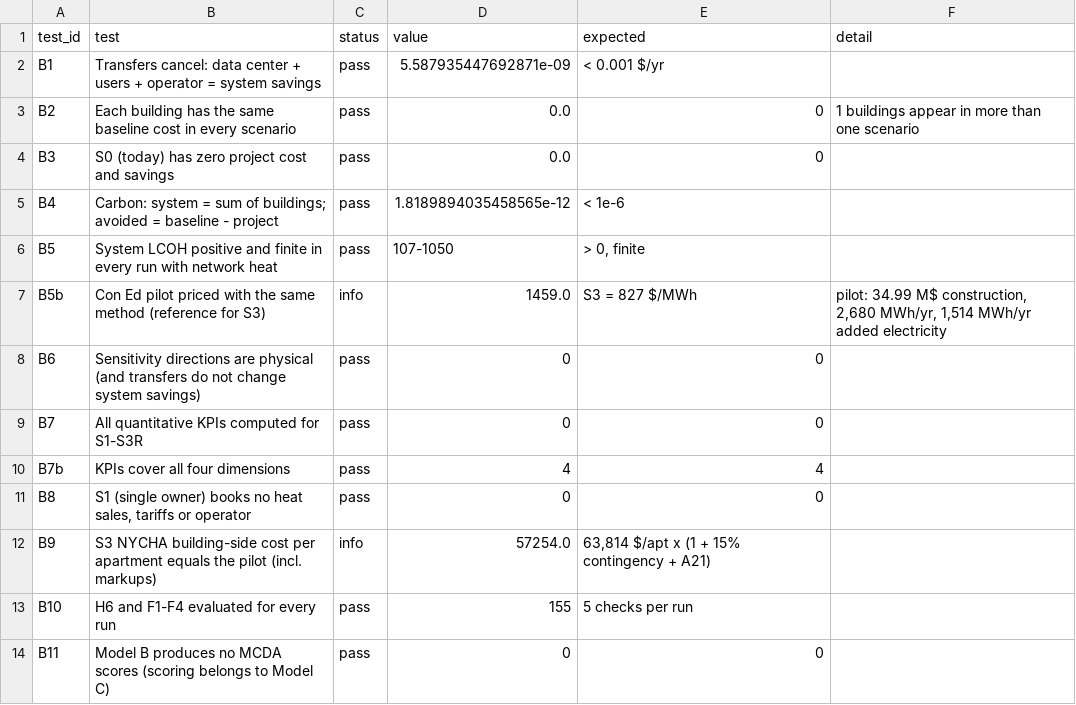
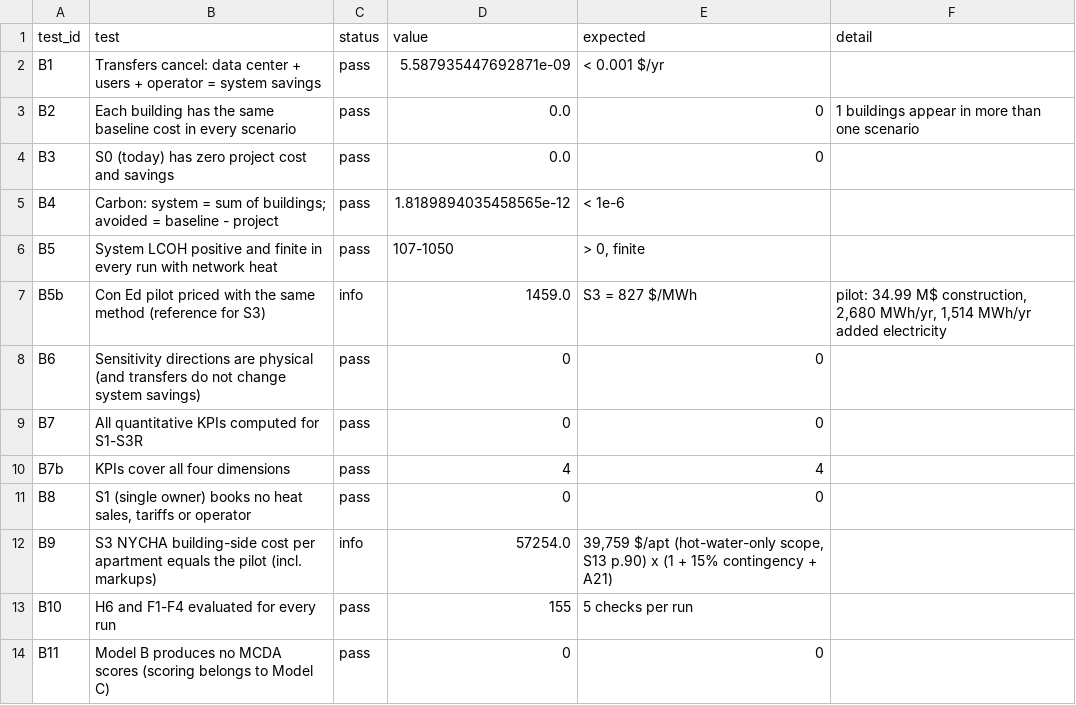
Before and after one commit to qt2113/Heat_Reuse_Hackathon, a CSV file: outputs/model_b/b_validation.csv, drawn as a sheet.

```diff
--- a/outputs/model_b/b_validation.csv
+++ b/outputs/model_b/b_validation.csv
@@ -11,3 +11,3 @@ B7b,KPIs cover all four dimensions,pass,4,4,
 B8,"S1 (single owner) books no heat sales, tariffs or operator",pass,0,0,
-B9,S3 NYCHA building-side cost per apartment equals the pilot (incl. markups),info,57254.0,"63,814 $/apt x (1 + 15% contingency + A21)",
+B9,S3 NYCHA building-side cost per apartment equals the pilot (incl. markups),info,57254.0,"39,759 $/apt (hot-water-only scope, S13 p.90) x (1 + 15% contingency + A21)",
 B10,H6 and F1-F4 evaluated for every run,pass,155,5 checks per run,
```
Also changed, not shown: 2 other files.
